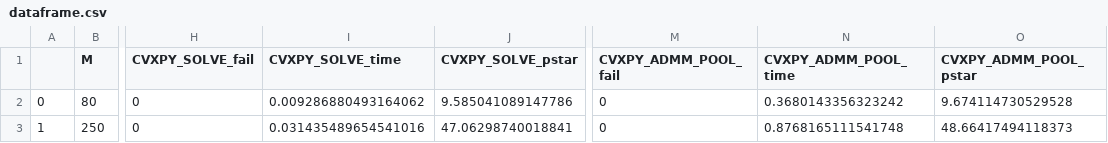
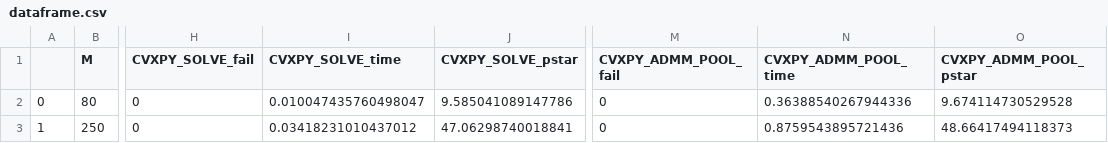
Before and after one commit to TotoroTron/cvxpy, a CSV file: ex4/dataframe.csv, drawn as a sheet; only a part is shown, gaps mark what is left out; the diff names each change by its address in the sheet, - before the commit and + after, or states it on an @@ line.

```diff
--- a/ex4/dataframe.csv
+++ b/ex4/dataframe.csv
-I2 (CVXPY_SOLVE_time): 0.009286880493164062
+I2 (CVXPY_SOLVE_time): 0.010047435760498047
-N2 (CVXPY_ADMM_POOL_time): 0.3680143356323242
+N2 (CVXPY_ADMM_POOL_time): 0.36388540267944336
-I3 (CVXPY_SOLVE_time): 0.031435489654541016
+I3 (CVXPY_SOLVE_time): 0.03418231010437012
-N3 (CVXPY_ADMM_POOL_time): 0.8768165111541748
+N3 (CVXPY_ADMM_POOL_time): 0.8759543895721436
```
Also changed, not shown: 2 other files.
